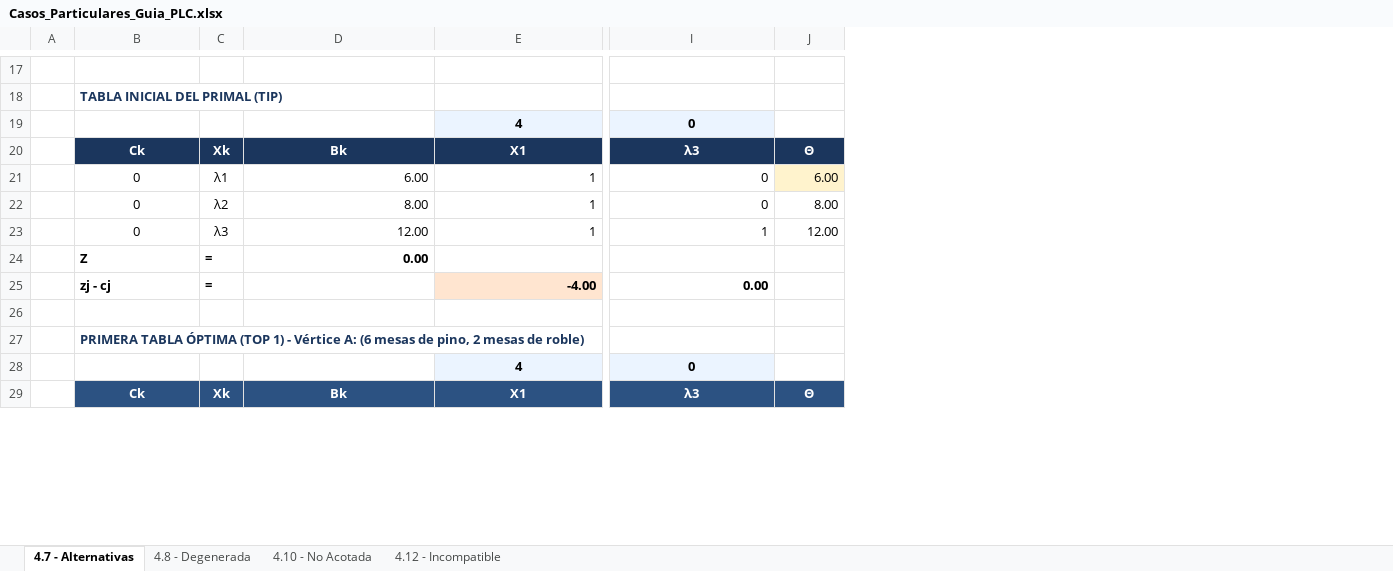
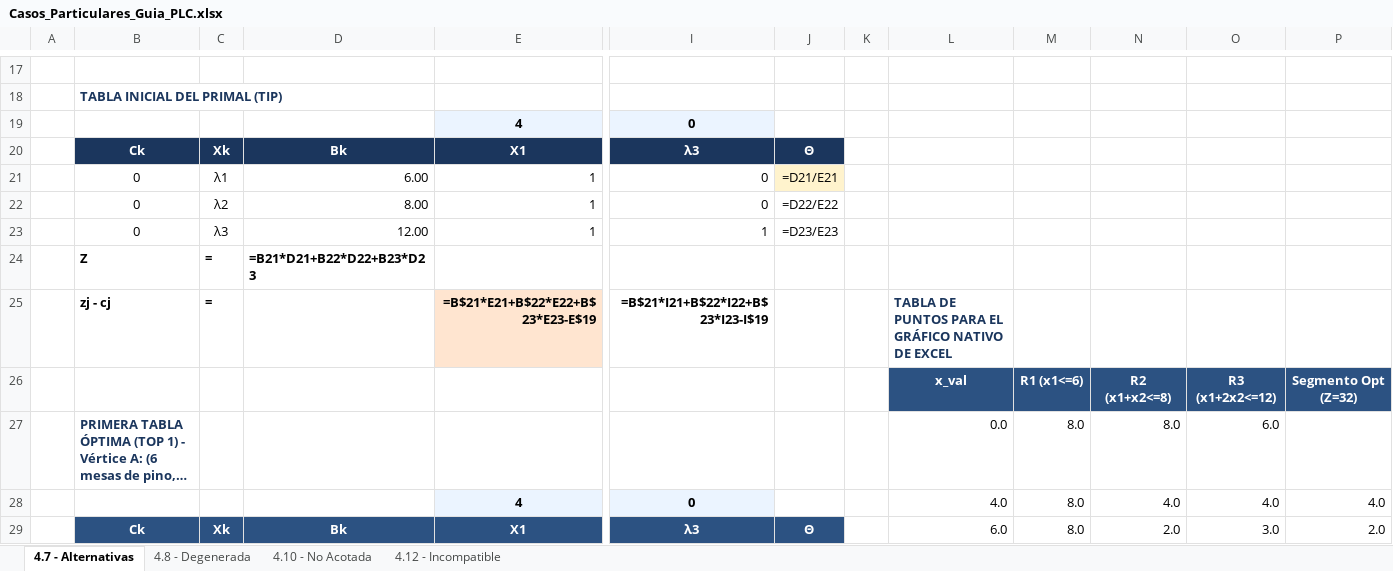
Before and after one commit to uvillalonga/P-gina-Web---Investigaci-n-Operativa, an Excel workbook: Casos_Particulares_Guia_PLC.xlsx, sheet 4.7 - Alternativas, drawn as a sheet; only a part is shown, gaps mark what is left out; long unchanged cells end in …; values as stored, in another font and other column widths than the file's, no borders; formulas without a stored value are shown as written; charts and pictures not drawn; removed rows and columns are numbered as before the commit, all else as after; rows hold the shown columns only; the diff covers the shown part only; the diff names each change by its address in the sheet, - before the commit and + after, or states it on an @@ line.

Commit message:
Agrego graficos nativos de dispersion y tablas de coordenadas manteniendo imagenes graficas en Excel

```diff
--- a/Casos_Particulares_Guia_PLC.xlsx (sheet 4.7 - Alternativas)
+++ b/Casos_Particulares_Guia_PLC.xlsx (sheet 4.7 - Alternativas)
+column K, empty
+column L, rows 26-29: x_val | 0.0 | 4.0 | 6.0
+column M, rows 26-29: R1 (x1<=6) | 8.0 | 8.0 | 8.0
+column N, rows 26-29: R2 (x1+x2<=8) | 8.0 | 4.0 | 2.0
+column O, rows 26-29: R3 (x1+2x2<=12) | 6.0 | 4.0 | 3.0
+column P, rows 26-29: Segmento Opt (Z=32) |  | 4.0 | 2.0
-J21: 6.00
+J21: =D21/E21
-J22: 8.00
+J22: =D22/E22
-J23: 12.00
+J23: =D23/E23
-D24: 0.00
+D24: =B21*D21+B22*D22+B23*D23
-row 25:  | zj - cj | = |  | -4.00 | 0.00
+row 25:  | zj - cj | = |  | =B$21*E21+B$22*E22+B$23*E23-E$19 | =B$21*I21+B$22*I22+B$23*I23-I$19 |  |  | TABLA DE PUNTOS PARA EL GRÁFICO NATIVO DE EXCEL
-row 26: (empty)
+row 26:  |  |  |  |  |  |  |  | x_val | R1 (x1<=6) | R2 (x1+x2<=8) | R3 (x1+2x2<=12) | Segmento Opt (Z=32)
```
Also changed, not shown: 2 added rows, 2 removed rows and 4 edited cells elsewhere in this sheet, sheet 4.8 - Degenerada, sheet 4.10 - No Acotada, sheet 4.12 - Incompatible, charts or pictures, Casos_Particulares_Guia_PLC_Consignas.xlsx, Unidades/Unidad 6/Practica/Casos_Particulares_Guia_PLC.xlsx.
